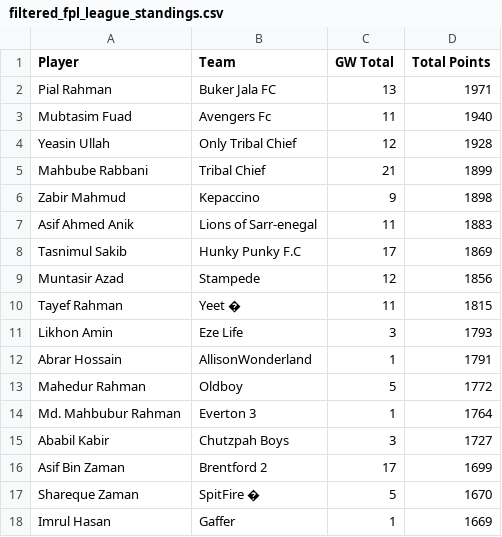
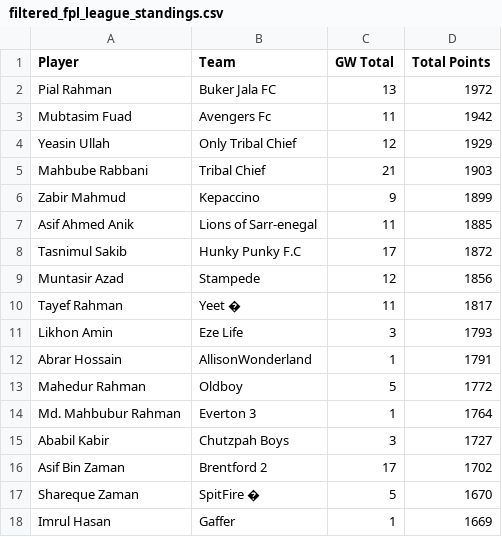
Before and after one commit to AbrarHossainHimself/flcb_fpl_mini_league, a CSV file: filtered_fpl_league_standings.csv, drawn as a sheet.

```diff
--- a/filtered_fpl_league_standings.csv
+++ b/filtered_fpl_league_standings.csv
@@ -1,11 +1,11 @@
 Player,Team,GW Total,Total Points
-Pial Rahman,Buker Jala FC,13,1971
-Mubtasim Fuad,Avengers Fc,11,1940
-Yeasin Ullah,Only Tribal Chief,12,1928
-Mahbube Rabbani,Tribal Chief,21,1899
-Zabir Mahmud,Kepaccino,9,1898
-Asif Ahmed Anik,Lions of Sarr-enegal,11,1883
-Tasnimul Sakib,Hunky Punky F.C,17,1869
+Pial Rahman,Buker Jala FC,13,1972
+Mubtasim Fuad,Avengers Fc,11,1942
+Yeasin Ullah,Only Tribal Chief,12,1929
+Mahbube Rabbani,Tribal Chief,21,1903
+Zabir Mahmud,Kepaccino,9,1899
+Asif Ahmed Anik,Lions of Sarr-enegal,11,1885
+Tasnimul Sakib,Hunky Punky F.C,17,1872
 Muntasir Azad,Stampede,12,1856
-Tayef Rahman,Yeet �,11,1815
+Tayef Rahman,Yeet �,11,1817
 Likhon Amin,Eze Life,3,1793
@@ -15,3 +15,3 @@ Md. Mahbubur Rahman,Everton 3,1,1764
 Ababil Kabir,Chutzpah Boys,3,1727
-Asif Bin Zaman,Brentford 2,17,1699
+Asif Bin Zaman,Brentford 2,17,1702
 Shareque Zaman,SpitFire �,5,1670
```
Also changed, not shown: 1 other file.
